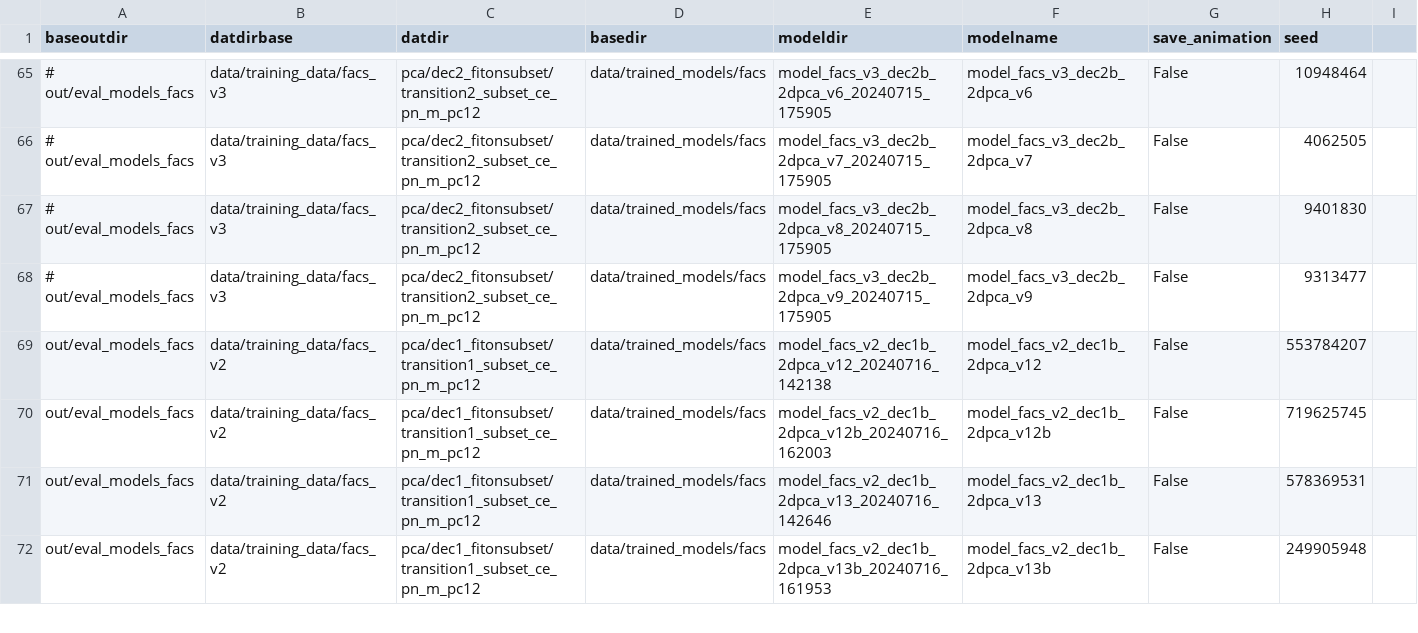
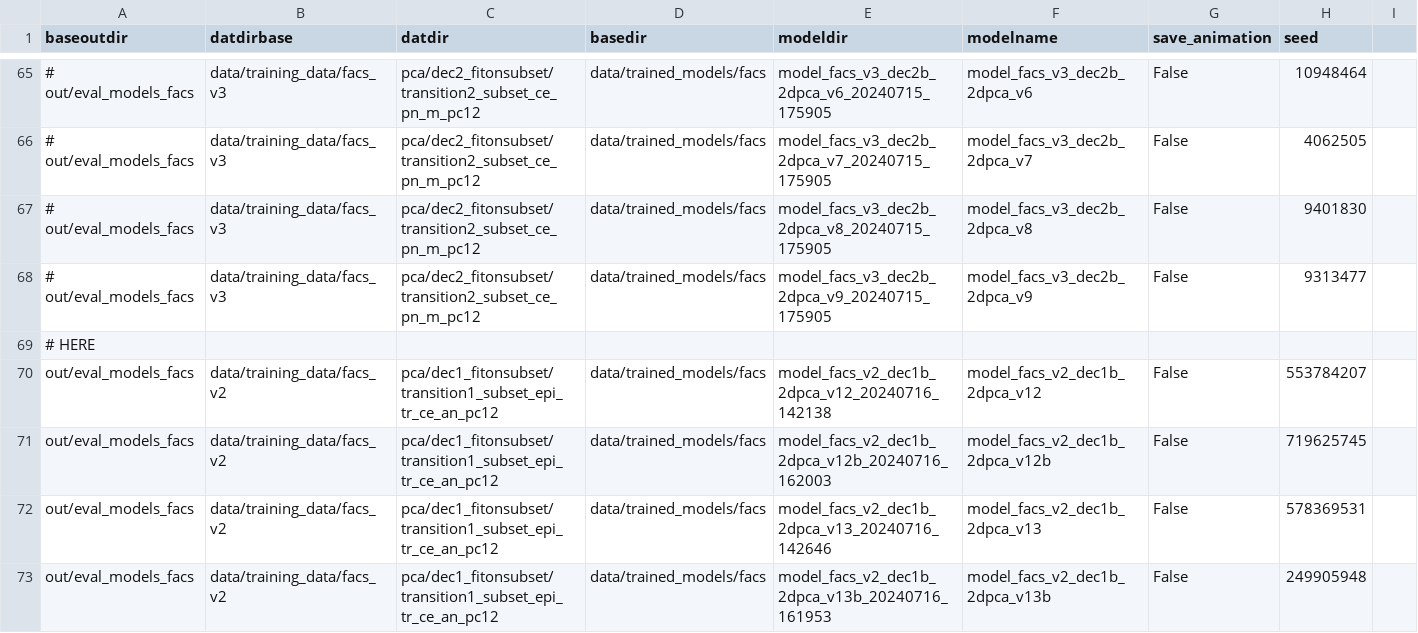
Before and after one commit to AddisonHowe/plnn, a TSV file: scripting/arglist_nb_eval_model_facs.tsv, drawn as a sheet; only a part is shown, gaps mark what is left out; the diff covers the shown part only.

Commit message:
fixed issue in facs scripting arglist

```diff
--- a/scripting/arglist_nb_eval_model_facs.tsv
+++ b/scripting/arglist_nb_eval_model_facs.tsv
@@ -68,5 +68,6 @@ baseoutdir	datdirbase	datdir	basedir	modeldir	modelname	save_animation	seed
 # out/eval_models_facs	data/training_data/facs_v3	pca/dec2_fitonsubset/transition2_subset_ce_pn_m_pc12	data/trained_models/facs	model_facs_v3_dec2b_2dpca_v9_20240715_175905	model_facs_v3_dec2b_2dpca_v9	False	9313477
-out/eval_models_facs	data/training_data/facs_v2	pca/dec1_fitonsubset/transition1_subset_ce_pn_m_pc12	data/trained_models/facs	model_facs_v2_dec1b_2dpca_v12_20240716_142138	model_facs_v2_dec1b_2dpca_v12	False	553784207
-out/eval_models_facs	data/training_data/facs_v2	pca/dec1_fitonsubset/transition1_subset_ce_pn_m_pc12	data/trained_models/facs	model_facs_v2_dec1b_2dpca_v12b_20240716_162003	model_facs_v2_dec1b_2dpca_v12b	False	719625745
-out/eval_models_facs	data/training_data/facs_v2	pca/dec1_fitonsubset/transition1_subset_ce_pn_m_pc12	data/trained_models/facs	model_facs_v2_dec1b_2dpca_v13_20240716_142646	model_facs_v2_dec1b_2dpca_v13	False	578369531
-out/eval_models_facs	data/training_data/facs_v2	pca/dec1_fitonsubset/transition1_subset_ce_pn_m_pc12	data/trained_models/facs	model_facs_v2_dec1b_2dpca_v13b_20240716_161953	model_facs_v2_dec1b_2dpca_v13b	False	249905948
+# HERE
+out/eval_models_facs	data/training_data/facs_v2	pca/dec1_fitonsubset/transition1_subset_epi_tr_ce_an_pc12	data/trained_models/facs	model_facs_v2_dec1b_2dpca_v12_20240716_142138	model_facs_v2_dec1b_2dpca_v12	False	553784207
+out/eval_models_facs	data/training_data/facs_v2	pca/dec1_fitonsubset/transition1_subset_epi_tr_ce_an_pc12	data/trained_models/facs	model_facs_v2_dec1b_2dpca_v12b_20240716_162003	model_facs_v2_dec1b_2dpca_v12b	False	719625745
+out/eval_models_facs	data/training_data/facs_v2	pca/dec1_fitonsubset/transition1_subset_epi_tr_ce_an_pc12	data/trained_models/facs	model_facs_v2_dec1b_2dpca_v13_20240716_142646	model_facs_v2_dec1b_2dpca_v13	False	578369531
+out/eval_models_facs	data/training_data/facs_v2	pca/dec1_fitonsubset/transition1_subset_epi_tr_ce_an_pc12	data/trained_models/facs	model_facs_v2_dec1b_2dpca_v13b_20240716_161953	model_facs_v2_dec1b_2dpca_v13b	False	249905948
```
Also changed, not shown: 12 edited cells elsewhere in this file.
